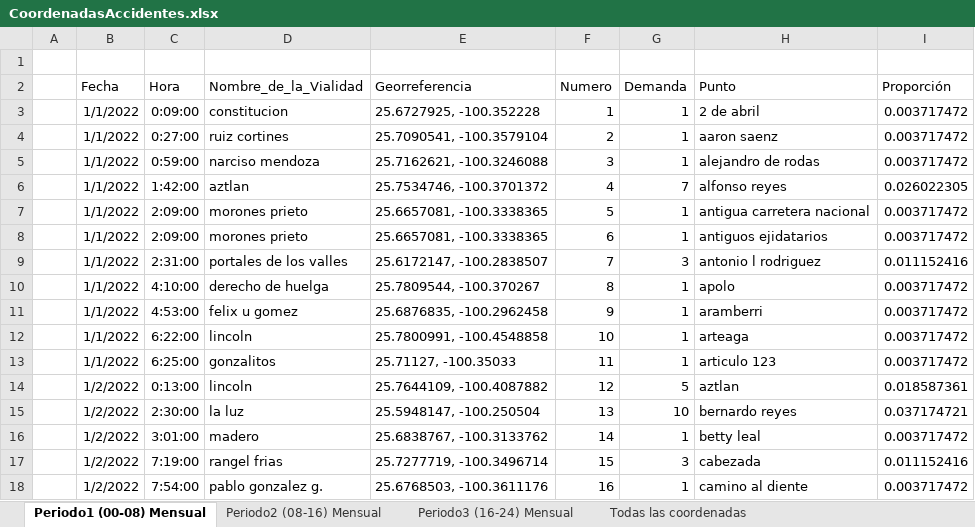
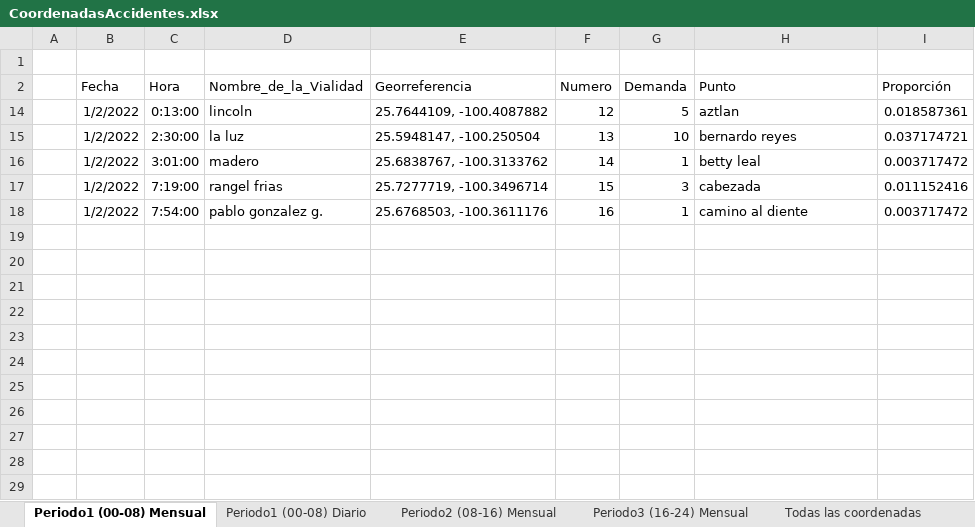
Before and after one commit to BeatrizGarciaR/TesisDoctoral, an Excel workbook: CoordenadasAccidentes.xlsx, sheet Periodo1 (00-08) Mensual, drawn as a sheet; only a part is shown; values as stored, in another font and other column widths than the file's, no borders; the diff covers the shown part only; the diff names each change by its address in the sheet, - before the commit and + after, or states it on an @@ line.

```diff
--- a/CoordenadasAccidentes.xlsx (sheet Periodo1 (00-08) Mensual)
+++ b/CoordenadasAccidentes.xlsx (sheet Periodo1 (00-08) Mensual)
+sheet tab: Periodo1 (00-08) Diario
@@ row 3 hidden:  | 1/1/2022 | 0:09:00 | constitucion | 25.6727925, -100.352228 | 1 | 1 | 2 de abril | 0.003717472 @@
@@ row 4 hidden:  | 1/1/2022 | 0:27:00 | ruiz cortines | 25.7090541, -100.3579104 | 2 | 1 | aaron saenz | 0.003717472 @@
@@ row 5 hidden:  | 1/1/2022 | 0:59:00 | narciso mendoza | 25.7162621, -100.3246088 | 3 | 1 | alejandro de rodas | 0.003717472 @@
@@ row 6 hidden:  | 1/1/2022 | 1:42:00 | aztlan | 25.7534746, -100.3701372 | 4 | 7 | alfonso reyes | 0.026022305 @@
@@ row 7 hidden:  | 1/1/2022 | 2:09:00 | morones prieto | 25.6657081, -100.3338365 | 5 | 1 | antigua carretera nacional | 0.003717472 @@
@@ row 8 hidden:  | 1/1/2022 | 2:09:00 | morones prieto | 25.6657081, -100.3338365 | 6 | 1 | antiguos ejidatarios | 0.003717472 @@
@@ row 9 hidden:  | 1/1/2022 | 2:31:00 | portales de los valles | 25.6172147, -100.2838507 | 7 | 3 | antonio l rodriguez | 0.011152416 @@
@@ row 10 hidden:  | 1/1/2022 | 4:10:00 | derecho de huelga | 25.7809544, -100.370267 | 8 | 1 | apolo | 0.003717472 @@
@@ row 11 hidden:  | 1/1/2022 | 4:53:00 | felix u gomez | 25.6876835, -100.2962458 | 9 | 1 | aramberri | 0.003717472 @@
@@ row 12 hidden:  | 1/1/2022 | 6:22:00 | lincoln | 25.7800991, -100.4548858 | 10 | 1 | arteaga | 0.003717472 @@
@@ row 13 hidden:  | 1/1/2022 | 6:25:00 | gonzalitos | 25.71127, -100.35033 | 11 | 1 | articulo 123 | 0.003717472 @@
```
Also changed, not shown: 253 hidden or unhidden rows elsewhere in this sheet.
